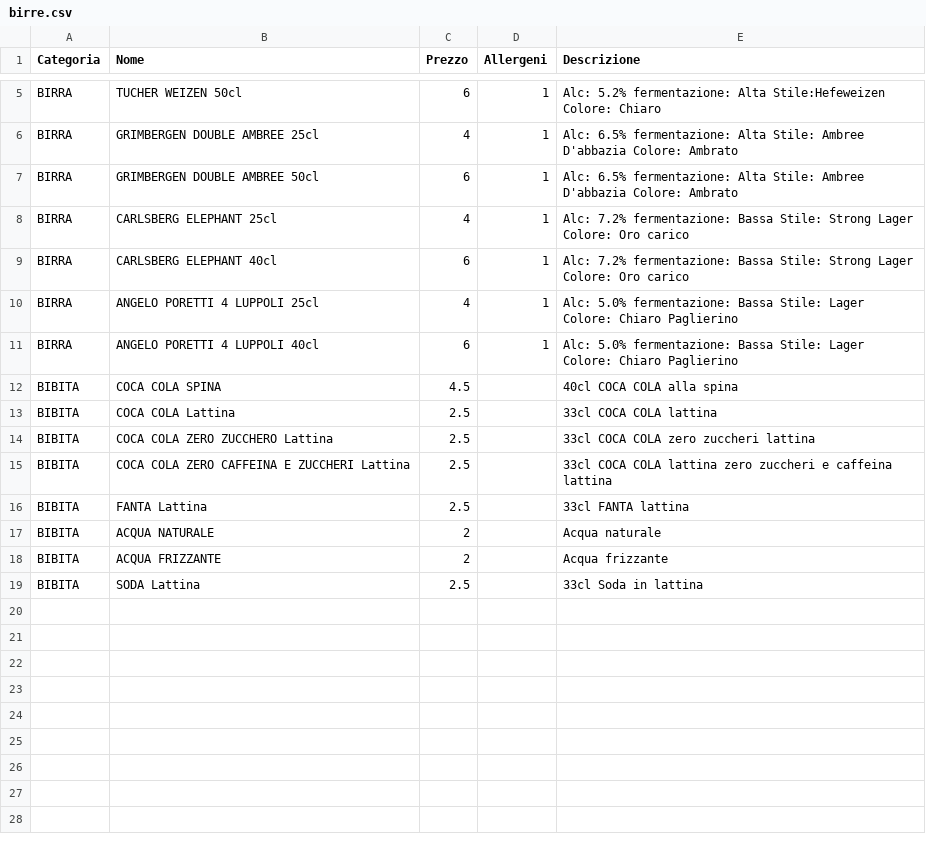
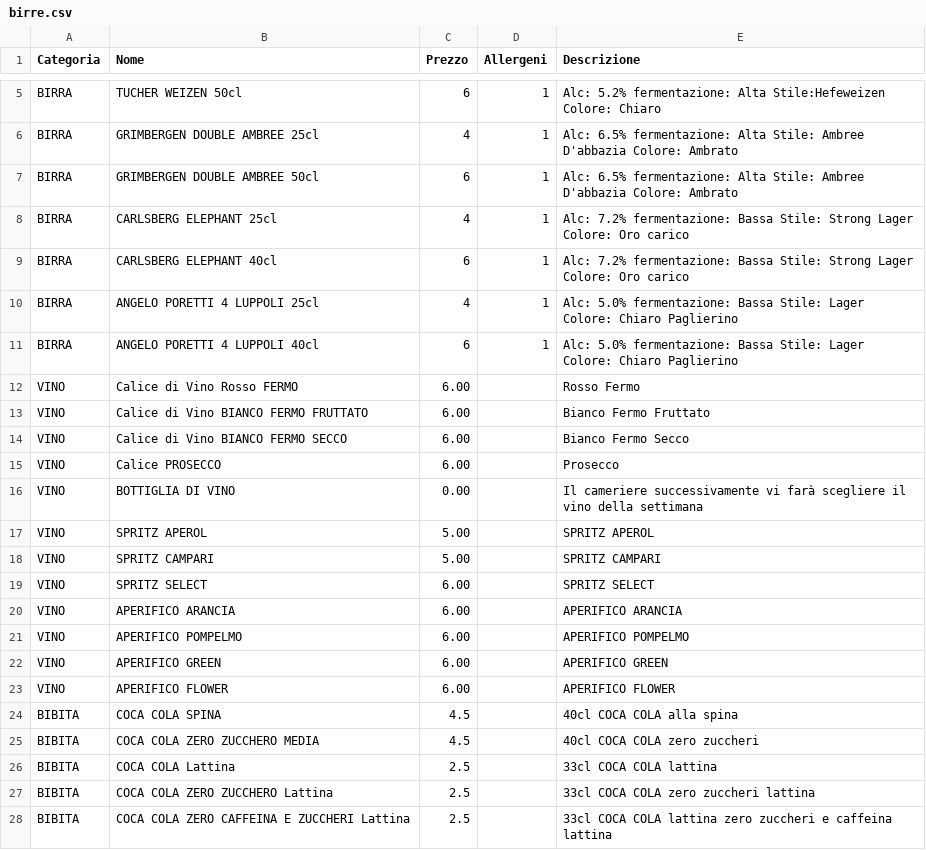
Before and after one commit to Rmamavvomvvone/Sito-Pizzeria.github.io, a CSV file: birre.csv, drawn as a sheet; only a part is shown, gaps mark what is left out; the shorter side is filled out with more unchanged rows.

Commit message:
Update birre.csv

```diff
--- a/birre.csv
+++ b/birre.csv
@@ -11,3 +11,16 @@ BIRRA;ANGELO PORETTI 4 LUPPOLI 25cl;4;1; Alc: 5.0% fermentazione: Bassa Stile: L
 BIRRA;ANGELO PORETTI 4 LUPPOLI 40cl;6;1; Alc: 5.0% fermentazione: Bassa Stile: Lager Colore: Chiaro Paglierino
+VINO;Calice di Vino Rosso FERMO;6.00;;Rosso Fermo
+VINO;Calice di Vino BIANCO FERMO FRUTTATO;6.00;;Bianco Fermo Fruttato
+VINO;Calice di Vino BIANCO FERMO SECCO;6.00;;Bianco Fermo Secco
+VINO;Calice PROSECCO;6.00;;Prosecco
+VINO;BOTTIGLIA DI VINO;0.00;;Il cameriere successivamente vi farà scegliere il vino della settimana
+VINO;SPRITZ APEROL;5.00;;SPRITZ APEROL
+VINO;SPRITZ CAMPARI;5.00;;SPRITZ CAMPARI
+VINO;SPRITZ SELECT;6.00;;SPRITZ SELECT
+VINO;APERIFICO ARANCIA;6.00;;APERIFICO ARANCIA
+VINO;APERIFICO POMPELMO;6.00;;APERIFICO POMPELMO
+VINO;APERIFICO GREEN;6.00;;APERIFICO GREEN
+VINO;APERIFICO FLOWER;6.00;;APERIFICO FLOWER
 BIBITA;COCA COLA SPINA;4.5;;40cl COCA COLA alla spina
+BIBITA;COCA COLA ZERO ZUCCHERO MEDIA;4.5;;40cl COCA COLA zero zuccheri
 BIBITA;COCA COLA Lattina;2.5;;33cl COCA COLA lattina
```
